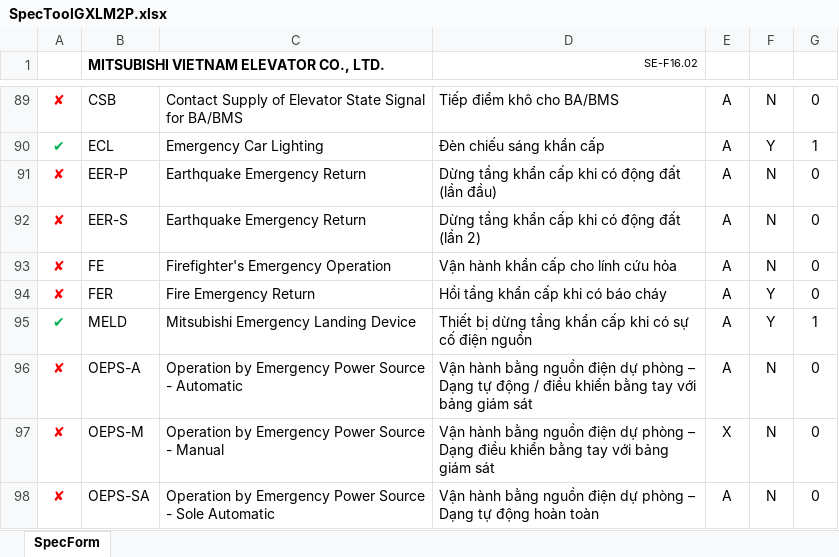
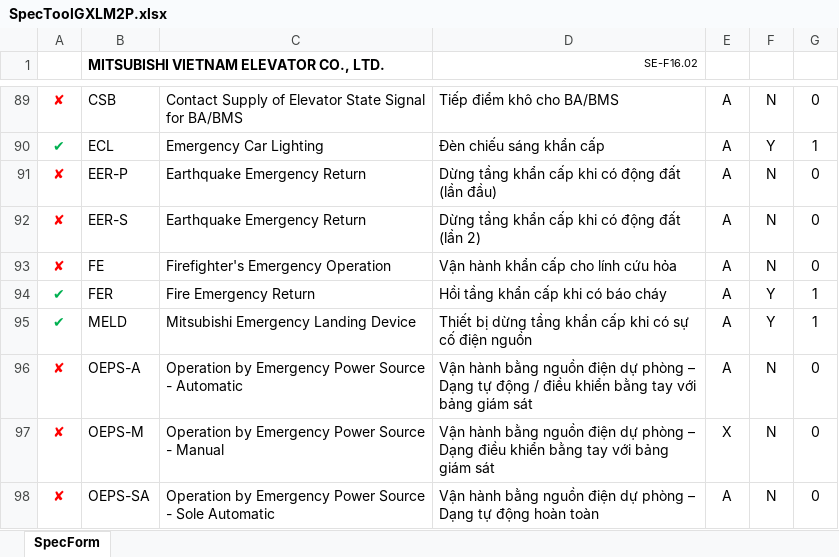
Before and after one commit to thangpham2992-svg/SPECTOOL_2026, an Excel workbook: database/SpecToolGXLM2P.xlsx, sheet SpecForm, drawn as a sheet; only a part is shown, gaps mark what is left out; values as stored, in another font and other column widths than the file's, no borders; charts and pictures and conditional formats and table styles not drawn; the diff names each change by its address in the sheet, - before the commit and + after, or states it on an @@ line.

Commit message:
Add files via upload

```diff
--- a/database/SpecToolGXLM2P.xlsx (sheet SpecForm)
+++ b/database/SpecToolGXLM2P.xlsx (sheet SpecForm)
-A94: ✘
+A94: ✔
-A94 text colour: #FF0000
+A94 text colour: #00B050
-G94: 0
+G94: 1
```
Also changed, not shown: charts or pictures.
